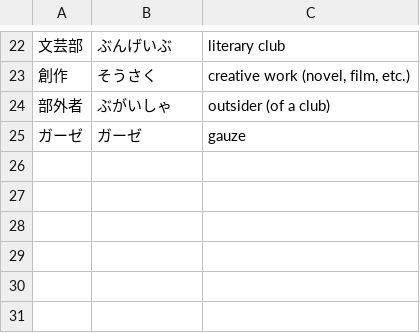
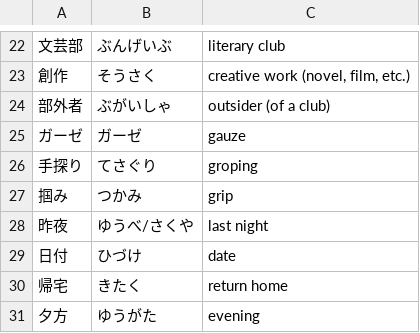
Before and after one commit to ichisadashioko/visual-novel-note, a TSV file: tsuki_no_kanata_de_aimashou/words.tsv, drawn as a sheet; only a part is shown, gaps mark what is left out; the diff names each change by its address in the sheet, - before the commit and + after, or states it on an @@ line.

```diff
--- a/tsuki_no_kanata_de_aimashou/words.tsv
+++ b/tsuki_no_kanata_de_aimashou/words.tsv
+row 26: 手探り | てさぐり | groping
+row 27: 掴み | つかみ | grip
+row 28: 昨夜 | ゆうべ/さくや | last night
+row 29: 日付 | ひづけ | date
+row 30: 帰宅 | きたく | return home
+row 31: 夕方 | ゆうがた | evening
```
Also changed, not shown: 1 other file.
